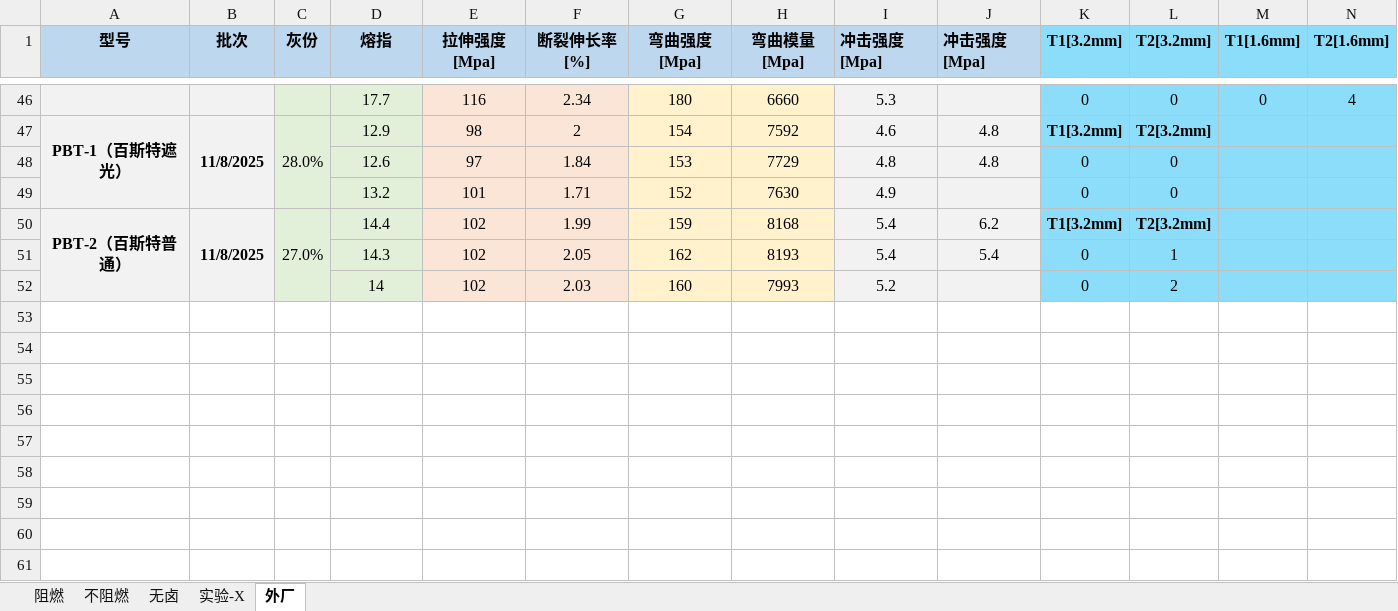
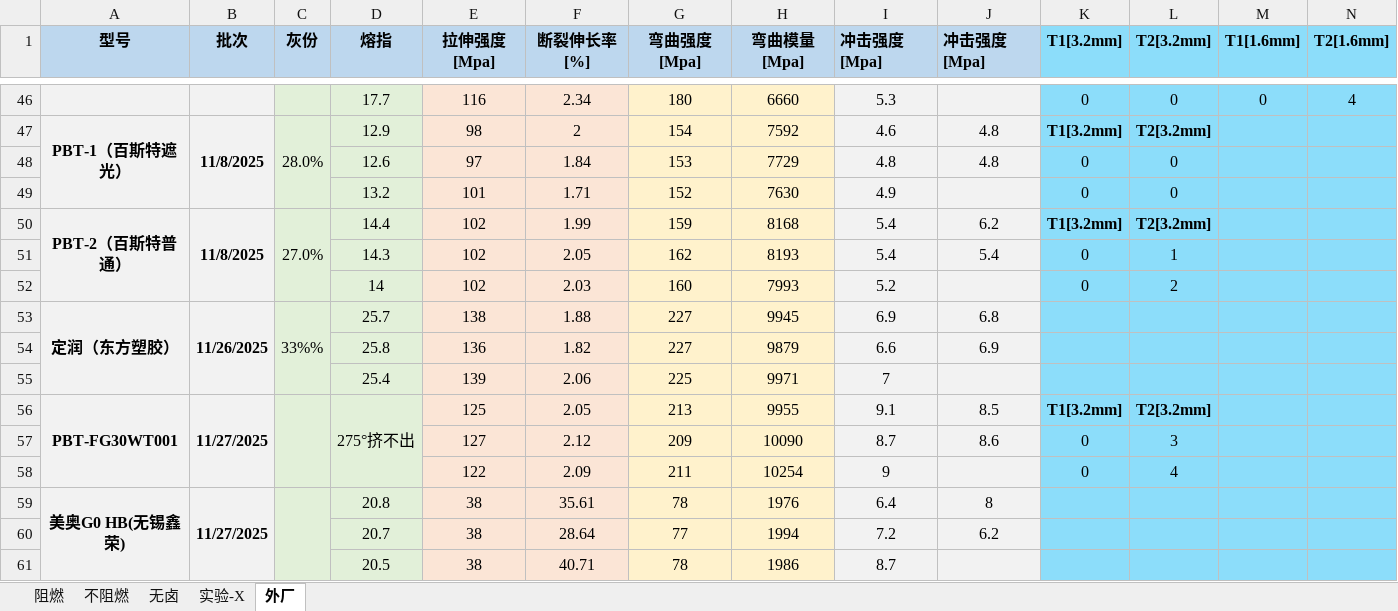
Before and after one commit to 13075061852/Gj_NewText, an Excel workbook: 测试数据.xlsx, sheet 外厂, drawn as a sheet; only a part is shown, gaps mark what is left out; values as stored, in another font and other column widths than the file's, no borders; rows hold the shown columns only; the diff names each change by its address in the sheet, - before the commit and + after, or states it on an @@ line.

```diff
--- a/测试数据.xlsx (sheet 外厂)
+++ b/测试数据.xlsx (sheet 外厂)
+row 53: 定润（东方塑胶） | 11/26/2025 | 33%% | 25.7 | 138 | 1.88 | 227 | 9945 | 6.9 | 6.8
+row 54:  |  |  | 25.8 | 136 | 1.82 | 227 | 9879 | 6.6 | 6.9
+row 55:  |  |  | 25.4 | 139 | 2.06 | 225 | 9971 | 7
+row 56: PBT-FG30WT001 | 11/27/2025 |  | 275°挤不出 | 125 | 2.05 | 213 | 9955 | 9.1 | 8.5 | T1[3.2mm] | T2[3.2mm]
+row 57:  |  |  |  | 127 | 2.12 | 209 | 10090 | 8.7 | 8.6 | 0 | 3
+row 58:  |  |  |  | 122 | 2.09 | 211 | 10254 | 9 |  | 0 | 4
+row 59: 美奥G0 HB(无锡鑫荣) | 11/27/2025 |  | 20.8 | 38 | 35.61 | 78 | 1976 | 6.4 | 8
+row 60:  |  |  | 20.7 | 38 | 28.64 | 77 | 1994 | 7.2 | 6.2
+row 61:  |  |  | 20.5 | 38 | 40.71 | 78 | 1986 | 8.7
```
Also changed, not shown: sheet 阻燃.
